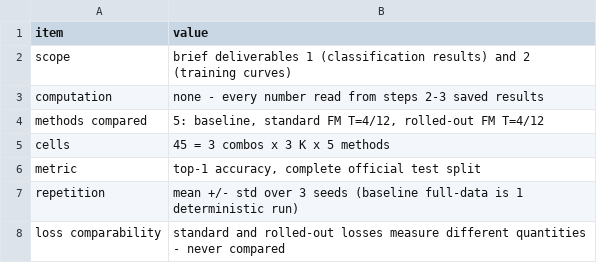
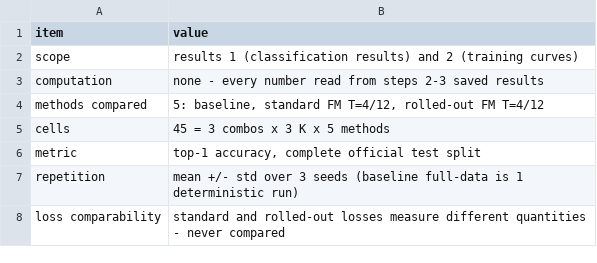
Before and after one commit to Yousef-Shihade/FrozenFlow, a CSV file: Stage_2/Work/04_evaluation/tables/methodology.csv, drawn as a sheet.

Commit message:
Polish Stage 2: professional wording, cleaner report
Wording pass across Stage 2's READMEs, notebooks, src/cvlabfm/flow.py docstrings
and tests/test_flow.py: removed assignment/brief framing ("the brief specifies",
"required deliverable", "as the brief requires") in favor of describing our own
design choices in our own voice. Renamed four test functions that referenced
"the brief" by name (e.g. test_euler_rollout_matches_the_brief ->
test_euler_rollout_matches_the_formula); all 21 tests still pass. No formula,
training loop, config default or numeric result changed anywhere in flow.py -
every edit sits inside a docstring, verified line by line.

Rebuilt Stage2Report.pdf in the same visual style as the Stage 1 report, with
the same wording cleanup and the headline results as three stat cards up front.

Documented that the two *_models.pt weight files (standard_fm_models.pt,
rolled_out_fm_models.pt, ~26 MB combined) are not tracked in git and are
regenerated by re-running steps 2 and 3 - previously listed in each step's
Outputs table with no indication they were excluded.

Stage_2/Reports/ now matches Stage_1/Reports/: the published report only,
the previous report version and speaker notes kept in a local, gitignored
archive.

No datasets, cached features, trained weights or results were touched. The
Stage 2 test suite (21 tests) passes before and after.

```diff
--- a/Stage_2/Work/04_evaluation/tables/methodology.csv
+++ b/Stage_2/Work/04_evaluation/tables/methodology.csv
@@ -1,3 +1,3 @@
 item,value
-scope,brief deliverables 1 (classification results) and 2 (training curves)
+scope,results 1 (classification results) and 2 (training curves)
 computation,none - every number read from steps 2-3 saved results
```
Also changed, not shown: Stage_2/Work/03_rolled_out_fm/tables/methodology.csv, Stage_2/Work/05_visualizations/tables/methodology.csv, 13 other files.
